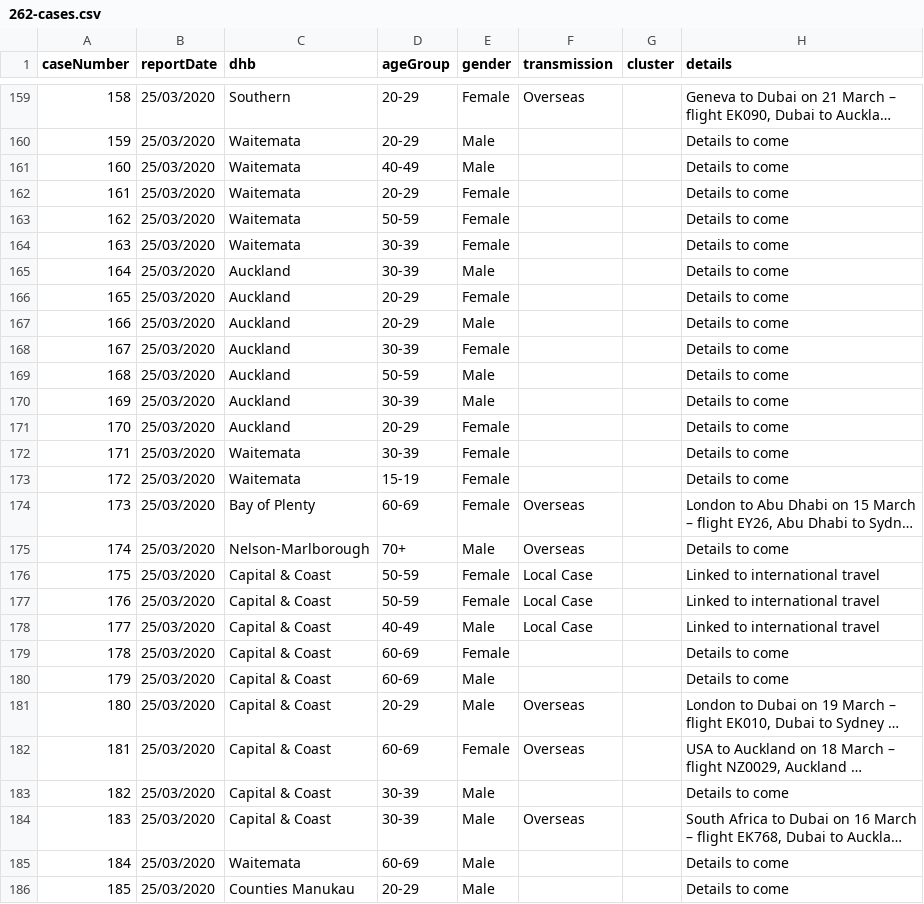
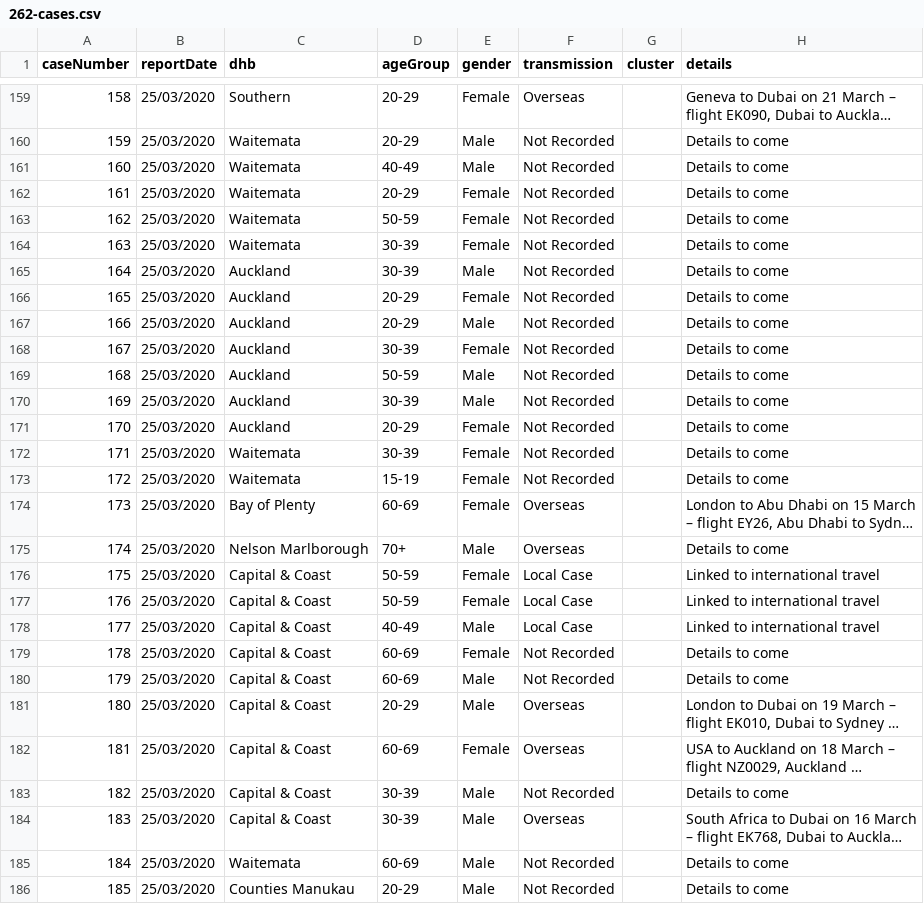
Before and after one commit to stevemanion/nz-covid19-travel-data, a CSV file: data/meta/262-cases.csv, drawn as a sheet; only a part is shown, gaps mark what is left out; long unchanged cells end in …; the diff covers the shown part only; the diff names each change by its address in the sheet, - before the commit and + after, or states it on an @@ line.

Commit message:
More changes made dirty data surfacing in record linking with meta data, namely the several different spellings of Hawke's Bay and use of different apostrphe characters, as well as removing the hyphen betwee Nelson-Marlborough.
Also changed was "Unknown" -> "Not Recorded", this is a better descriptor, because information may later be known through linking/enrichment, it just simply isn't recorded at the time. Secondly "Unknown" also is synonymously used with Community Transmission, when a case is not connected to any known cases, so it is best to avoid overloading the terminology.

Case 51, "Travel related, however international flights outside of infectious period. Domestic flights: Auckland to Nelson on 16 March – flight 5065" -> Changed this from 'Local Community' to 'Overseas' transmission. While the comment suggests overseas transmission is not possible due to the infectious period, this later makes it not possible to link an extremely closely matched case in later records. Therefore it appears later records conclude that overseas transmission was the cause.

```diff
--- a/data/meta/262-cases.csv
+++ b/data/meta/262-cases.csv
-F160:F173 (transmission): (empty)
+F160:F173 (transmission): Not Recorded
-C175 (dhb): Nelson-Marlborough
+C175 (dhb): Nelson Marlborough
-F179:F180 (transmission): (empty)
+F179:F180 (transmission): Not Recorded
-F183 (transmission): (empty)
+F183 (transmission): Not Recorded
-F185:F186 (transmission): (empty)
+F185:F186 (transmission): Not Recorded
```
Also changed, not shown: 74 edited cells elsewhere in this file.
